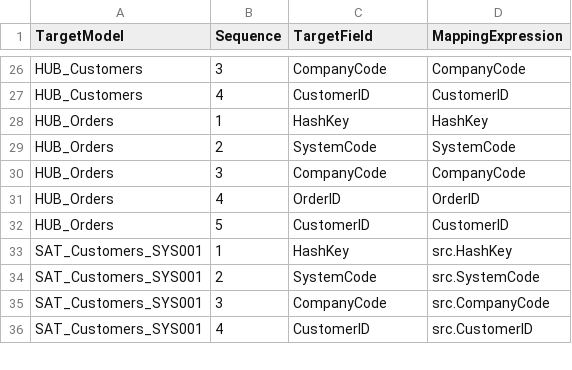
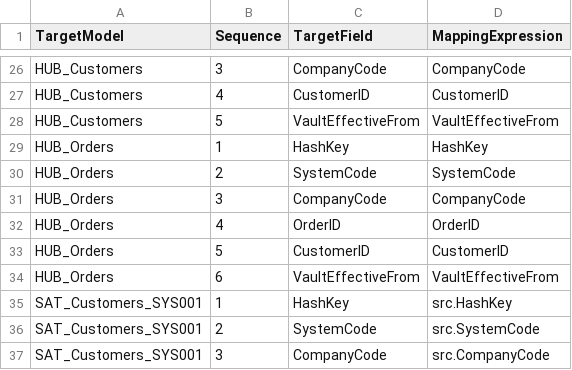
Before and after one commit to kkhan-5ytechnology/DBT_Multicloud_PoC, a CSV file: seeds/system/FieldMappingDefinitions.csv, drawn as a sheet; only a part is shown, gaps mark what is left out; the shorter side is filled out with more unchanged rows; the diff names each change by its address in the sheet, - before the commit and + after, or states it on an @@ line.

```diff
--- a/seeds/system/FieldMappingDefinitions.csv
+++ b/seeds/system/FieldMappingDefinitions.csv
+row 28: HUB_Customers | 5 | VaultEffectiveFrom | VaultEffectiveFrom
+row 34: HUB_Orders | 6 | VaultEffectiveFrom | VaultEffectiveFrom
```
Also changed, not shown: 5 other files.
